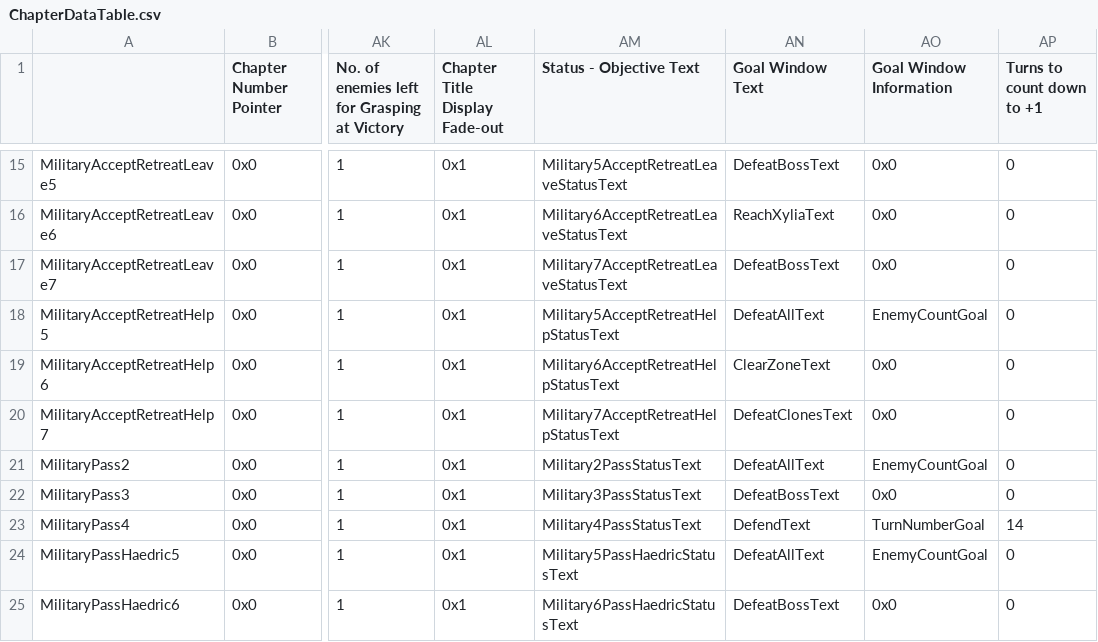
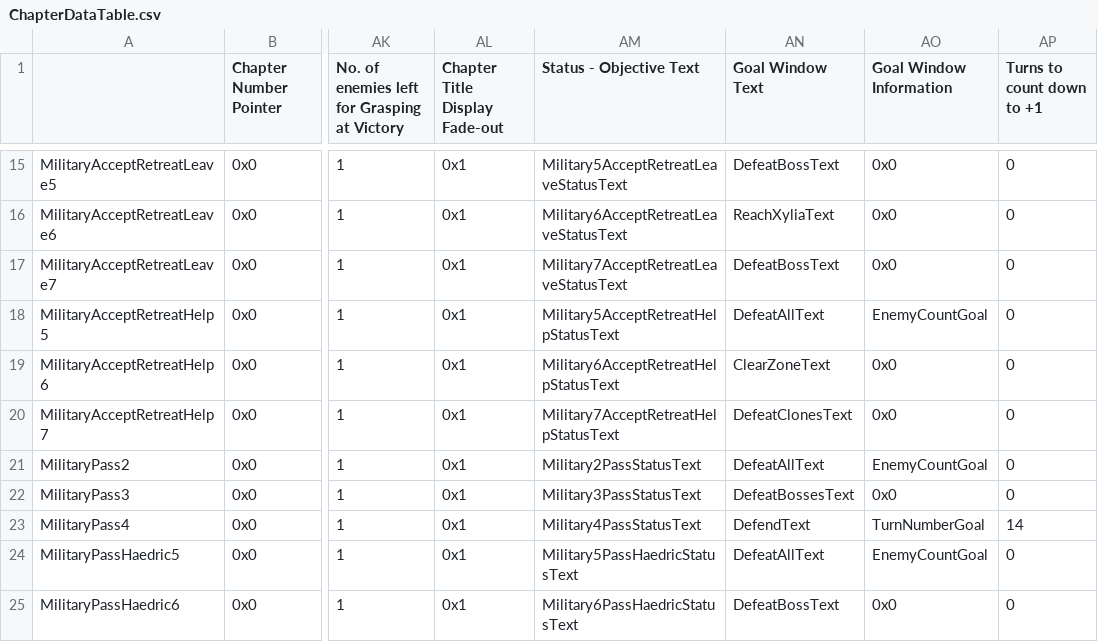
Before and after one commit to Snakey11/Legends-of-Avenir, a CSV file: CSV/Tables/ChapterData/ChapterDataTable.csv, drawn as a sheet; only a part is shown, gaps mark what is left out; the diff names each change by its address in the sheet, - before the commit and + after, or states it on an @@ line.

Commit message:
Fix some chapter objectives

```diff
--- a/CSV/Tables/ChapterData/ChapterDataTable.csv
+++ b/CSV/Tables/ChapterData/ChapterDataTable.csv
-AN22 (Goal Window Text): DefeatBossText
+AN22 (Goal Window Text): DefeatBossesText
```
Also changed, not shown: 1 other file.
